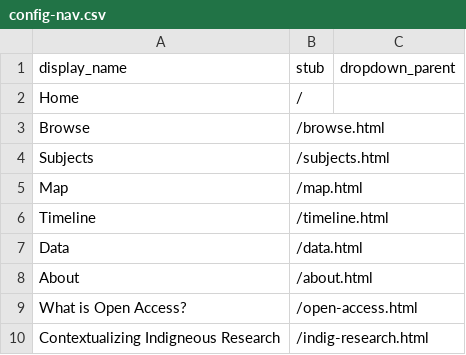
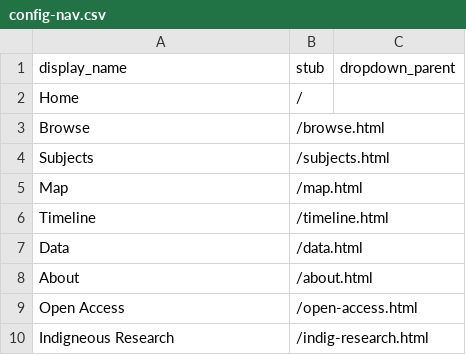
Before and after one commit to aaveryjj/indigenous-research, a CSV file: _data/config-nav.csv, drawn as a sheet.

Commit message:
Update config-nav.csv

```diff
--- a/_data/config-nav.csv
+++ b/_data/config-nav.csv
@@ -8,3 +8,3 @@ Data,/data.html
 About,/about.html
-What is Open Access?,/open-access.html
-Contextualizing Indigneous Research,/indig-research.html
+Open Access,/open-access.html
+Indigneous Research,/indig-research.html
```
